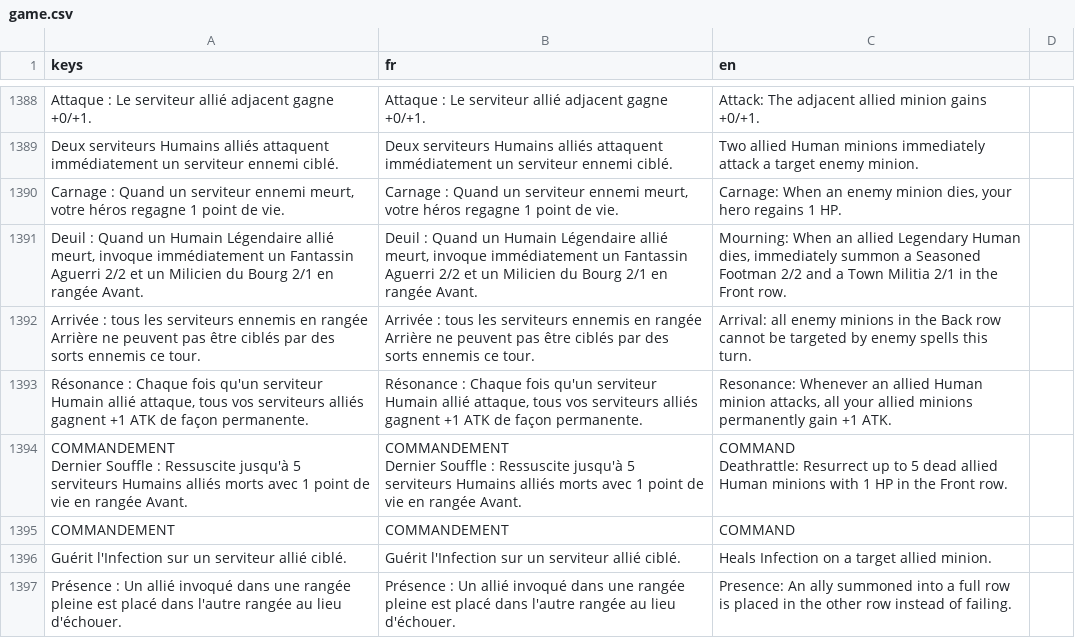
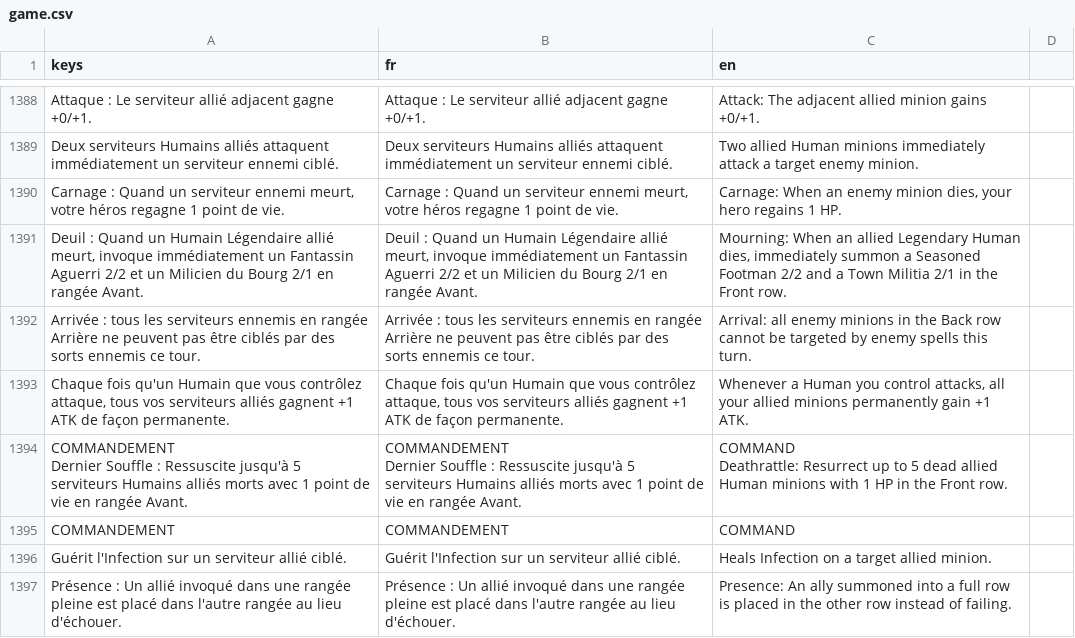
Before and after one commit to Nicolas82200/Wyrdane, a CSV file: translations/game.csv, drawn as a sheet; only a part is shown, gaps mark what is left out; the diff covers the shown part only; the diff names each change by its address in the sheet, - before the commit and + after, or states it on an @@ line.

```diff
--- a/translations/game.csv
+++ b/translations/game.csv
-A1393 (keys): Résonance : Chaque fois qu'un serviteur Humain allié attaque, tous…
+A1393 (keys): Chaque fois qu'un Humain que vous contrôlez attaque, tous…
-B1393 (fr): Résonance : Chaque fois qu'un serviteur Humain allié attaque, tous…
+B1393 (fr): Chaque fois qu'un Humain que vous contrôlez attaque, tous…
-C1393 (en): Resonance: Whenever an allied Human minion attacks, all…
+C1393 (en): Whenever a Human you control attacks, all…
```
Also changed, not shown: 3 added rows, 3 removed rows and 70 edited cells elsewhere in this file, 42 other files.
